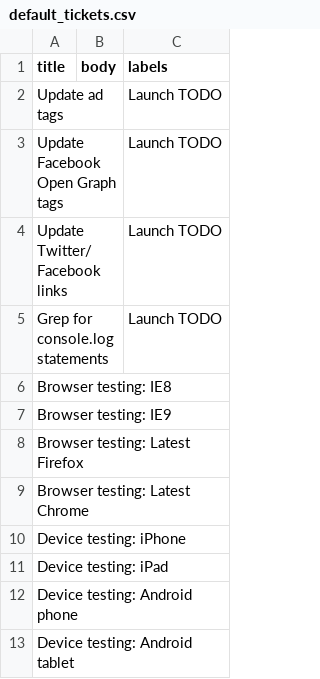
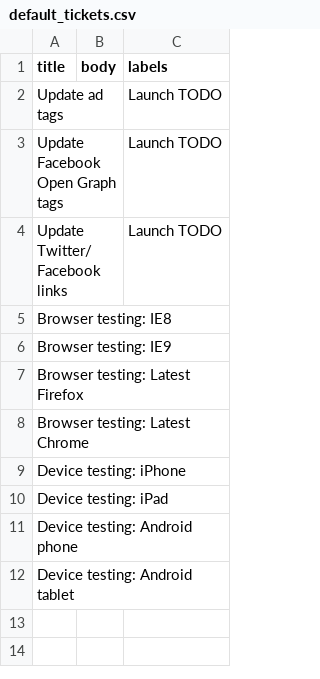
Before and after one commit to nprapps/app-template, a CSV file: etc/default_tickets.csv, drawn as a sheet.

Commit message:
Add simple console.log failsafe.

```diff
--- a/etc/default_tickets.csv
+++ b/etc/default_tickets.csv
@@ -4,3 +4,2 @@ Update Facebook Open Graph tags,,Launch TODO
 Update Twitter/Facebook links,,Launch TODO
-Grep for console.log statements,,Launch TODO
 Browser testing: IE8,,
```
Also changed, not shown: 2 other files.
